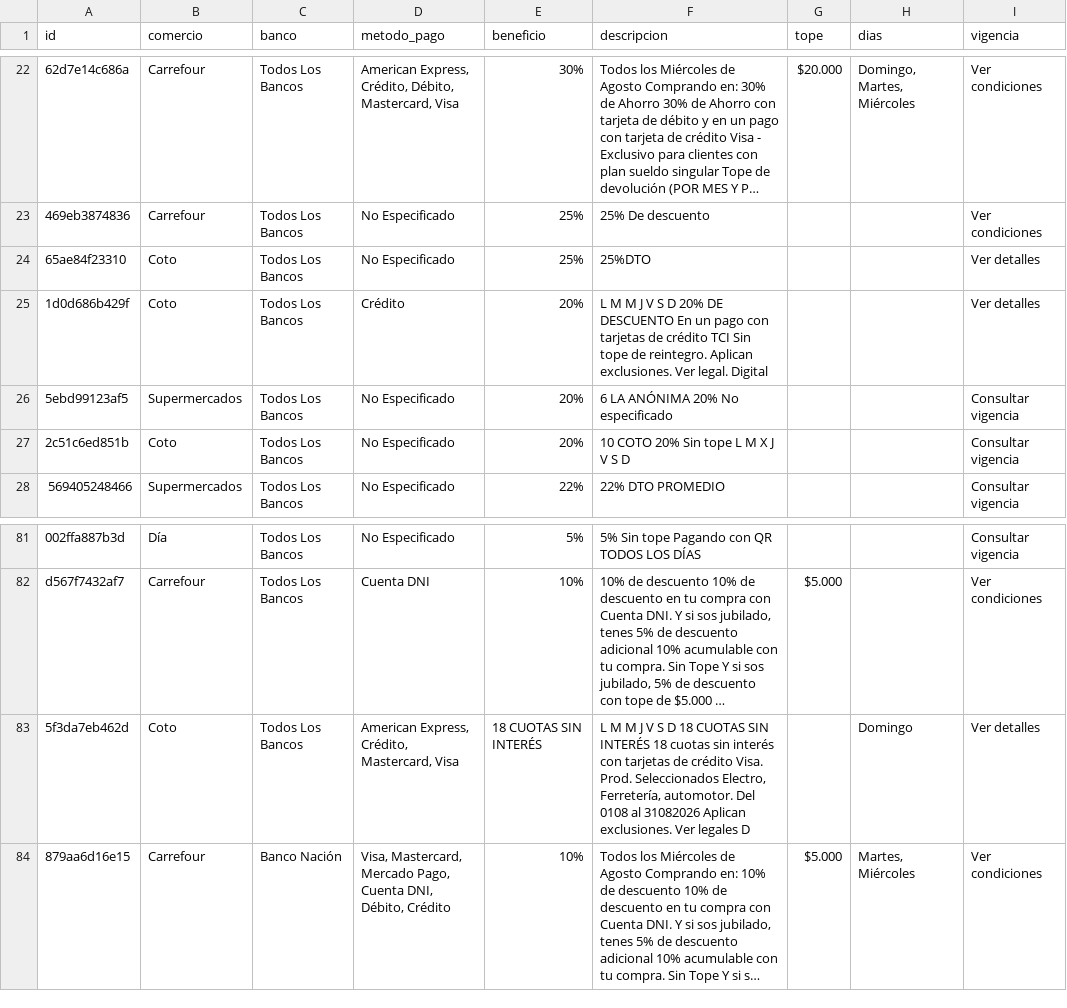
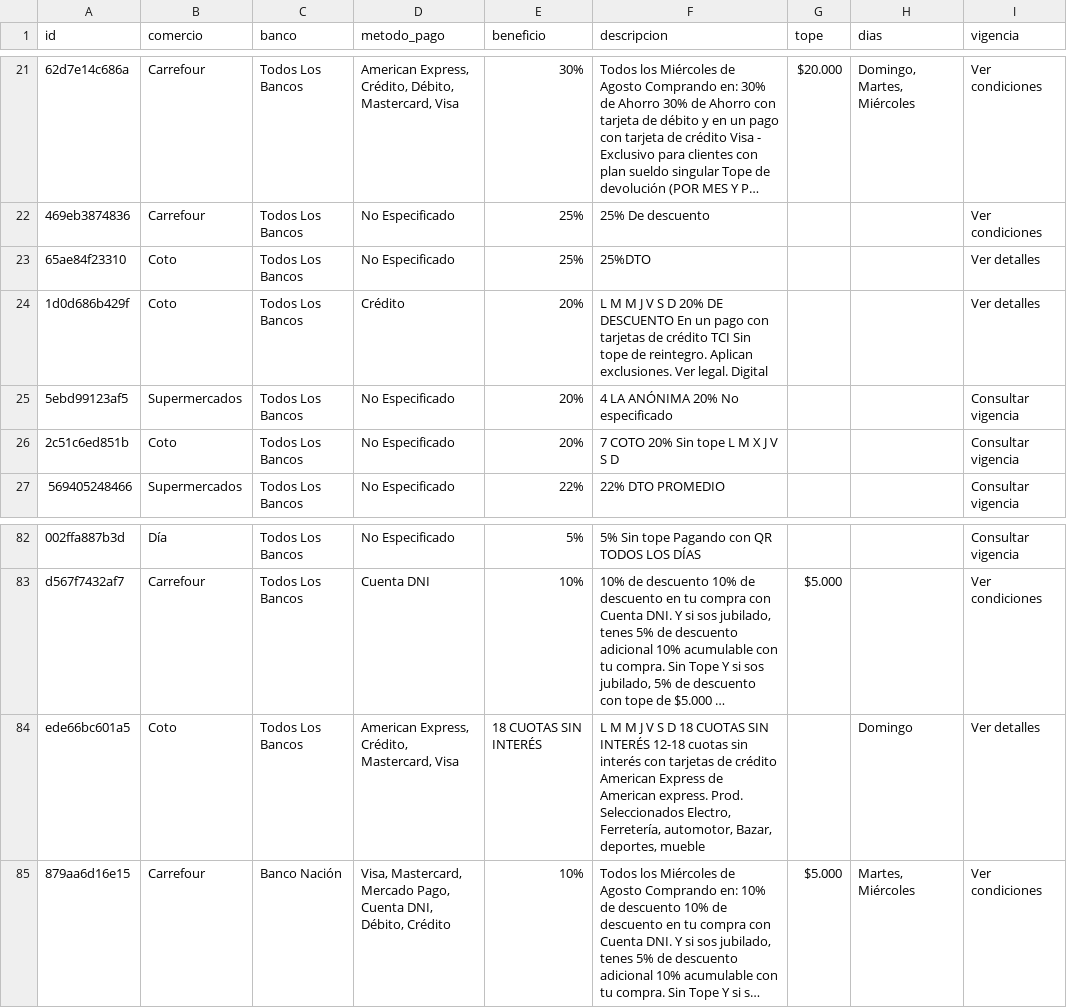
Before and after one commit to paprikacc/promos-argentina, a CSV file: data/promos.csv, drawn as a sheet; only a part is shown, gaps mark what is left out; long unchanged cells end in …; addresses are those after the commit; the diff covers the shown part only; the diff names each change by its address in the sheet, - before the commit and + after, or states it on an @@ line.

```diff
--- a/data/promos.csv
+++ b/data/promos.csv
-F25 (descripcion): 6 LA ANÓNIMA 20% No especificado
+F25 (descripcion): 4 LA ANÓNIMA 20% No especificado
-F26 (descripcion): 10 COTO 20% Sin tope L M X J V S D
+F26 (descripcion): 7 COTO 20% Sin tope L M X J V S D
-A84 (id): 5f3da7eb462d
+A84 (id): ede66bc601a5
-F84 (descripcion): …SIN INTERÉS 18 cuotas sin interés con tarjetas de crédito Visa. Prod. Seleccionados Electro, Ferretería, automotor. Del 0108 al 31082026 Aplican exclusiones. Ver legales D
+F84 (descripcion): …SIN INTERÉS 12-18 cuotas sin interés con tarjetas de crédito American Express de American express. Prod. Seleccionados Electro, Ferretería, automotor, Bazar, deportes, mueble
```
Also changed, not shown: 5 added rows, 4 removed rows and 6 edited cells elsewhere in this file, 6 other files.
